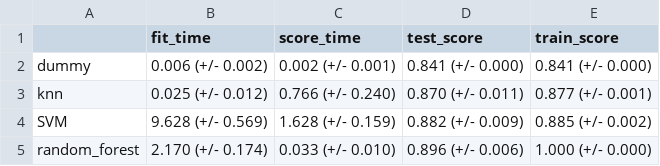
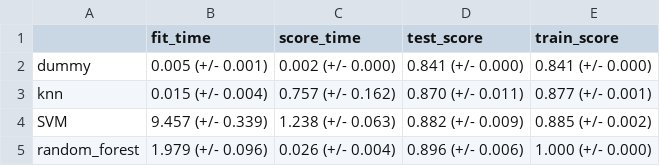
Before and after one commit to DSCI-310-2024/DSCI-310_Group-Project_Group8_Purchasing-Intent-Analysis, a CSV file: results/model_comparison_results.csv, drawn as a sheet.

```diff
--- a/results/model_comparison_results.csv
+++ b/results/model_comparison_results.csv
@@ -1,5 +1,5 @@
 ,fit_time,score_time,test_score,train_score
-dummy,0.006 (+/- 0.002),0.002 (+/- 0.001),0.841 (+/- 0.000),0.841 (+/- 0.000)
-knn,0.025 (+/- 0.012),0.766 (+/- 0.240),0.870 (+/- 0.011),0.877 (+/- 0.001)
-SVM,9.628 (+/- 0.569),1.628 (+/- 0.159),0.882 (+/- 0.009),0.885 (+/- 0.002)
-random_forest,2.170 (+/- 0.174),0.033 (+/- 0.010),0.896 (+/- 0.006),1.000 (+/- 0.000)
+dummy,0.005 (+/- 0.001),0.002 (+/- 0.000),0.841 (+/- 0.000),0.841 (+/- 0.000)
+knn,0.015 (+/- 0.004),0.757 (+/- 0.162),0.870 (+/- 0.011),0.877 (+/- 0.001)
+SVM,9.457 (+/- 0.339),1.238 (+/- 0.063),0.882 (+/- 0.009),0.885 (+/- 0.002)
+random_forest,1.979 (+/- 0.096),0.026 (+/- 0.004),0.896 (+/- 0.006),1.000 (+/- 0.000)
```
Also changed, not shown: 13 other files.
